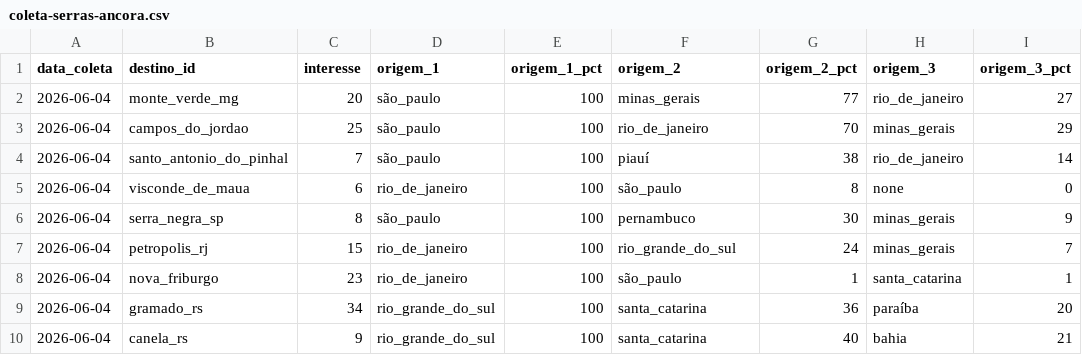
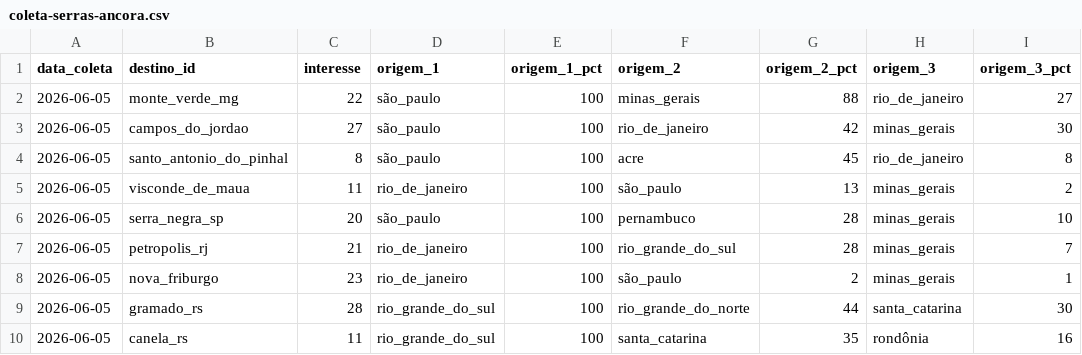
Before and after one commit to LIEZIOABR/pulse-amazonia, a CSV file: coleta-serras-ancora.csv, drawn as a sheet.

```diff
--- a/coleta-serras-ancora.csv
+++ b/coleta-serras-ancora.csv
@@ -1,10 +1,10 @@
 data_coleta,destino_id,interesse,origem_1,origem_1_pct,origem_2,origem_2_pct,origem_3,origem_3_pct
-2026-06-04,monte_verde_mg,20,são_paulo,100,minas_gerais,77,rio_de_janeiro,27
-2026-06-04,campos_do_jordao,25,são_paulo,100,rio_de_janeiro,70,minas_gerais,29
-2026-06-04,santo_antonio_do_pinhal,7,são_paulo,100,piauí,38,rio_de_janeiro,14
-2026-06-04,visconde_de_maua,6,rio_de_janeiro,100,são_paulo,8,none,0
-2026-06-04,serra_negra_sp,8,são_paulo,100,pernambuco,30,minas_gerais,9
-2026-06-04,petropolis_rj,15,rio_de_janeiro,100,rio_grande_do_sul,24,minas_gerais,7
-2026-06-04,nova_friburgo,23,rio_de_janeiro,100,são_paulo,1,santa_catarina,1
-2026-06-04,gramado_rs,34,rio_grande_do_sul,100,santa_catarina,36,paraíba,20
-2026-06-04,canela_rs,9,rio_grande_do_sul,100,santa_catarina,40,bahia,21
+2026-06-05,monte_verde_mg,22,são_paulo,100,minas_gerais,88,rio_de_janeiro,27
+2026-06-05,campos_do_jordao,27,são_paulo,100,rio_de_janeiro,42,minas_gerais,30
+2026-06-05,santo_antonio_do_pinhal,8,são_paulo,100,acre,45,rio_de_janeiro,8
+2026-06-05,visconde_de_maua,11,rio_de_janeiro,100,são_paulo,13,minas_gerais,2
+2026-06-05,serra_negra_sp,20,são_paulo,100,pernambuco,28,minas_gerais,10
+2026-06-05,petropolis_rj,21,rio_de_janeiro,100,rio_grande_do_sul,28,minas_gerais,7
+2026-06-05,nova_friburgo,23,rio_de_janeiro,100,são_paulo,2,minas_gerais,1
+2026-06-05,gramado_rs,28,rio_grande_do_sul,100,rio_grande_do_norte,44,santa_catarina,30
+2026-06-05,canela_rs,11,rio_grande_do_sul,100,santa_catarina,35,rondônia,16
```
Also changed, not shown: coleta-serras-concorrentes.csv.
